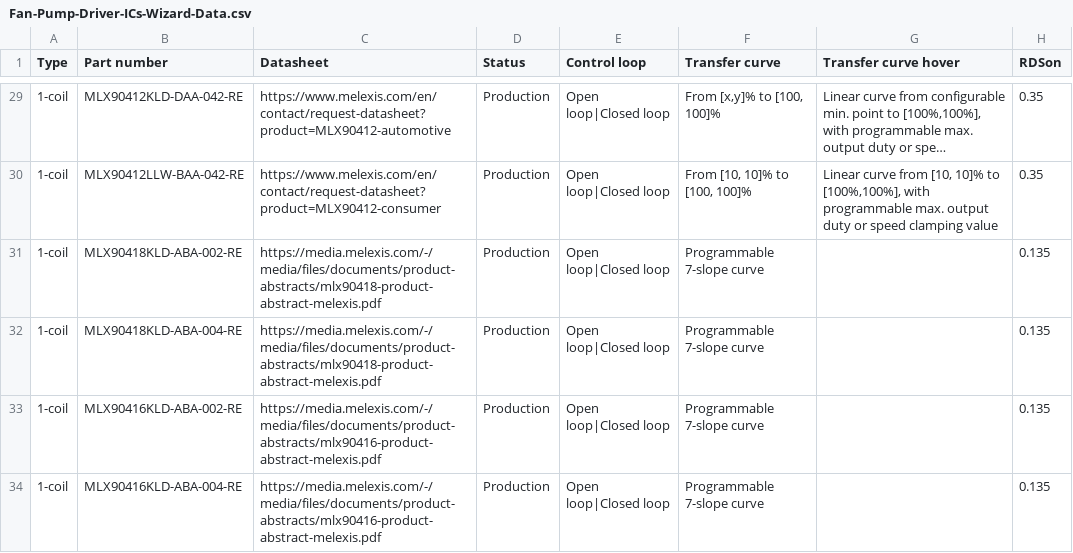
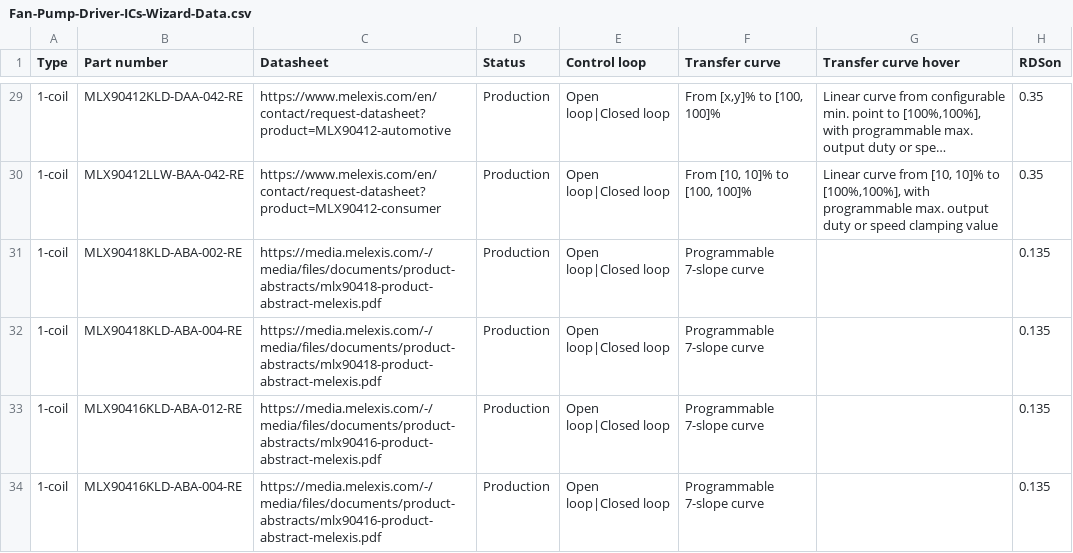
Before and after one commit to MelexisBC/Wizard--Fan-Pump-Driver-ICs-Data, a CSV file: Fan-Pump-Driver-ICs-Wizard-Data.csv, drawn as a sheet; only a part is shown, gaps mark what is left out; long unchanged cells end in …; the diff names each change by its address in the sheet, - before the commit and + after, or states it on an @@ line.

Commit message:
Wizard - Fan and pump driver ICs - Google sheet updated

```diff
--- a/Fan-Pump-Driver-ICs-Wizard-Data.csv
+++ b/Fan-Pump-Driver-ICs-Wizard-Data.csv
-B33 (Part number): MLX90416KLD-ABA-002-RE
+B33 (Part number): MLX90416KLD-ABA-012-RE
```
